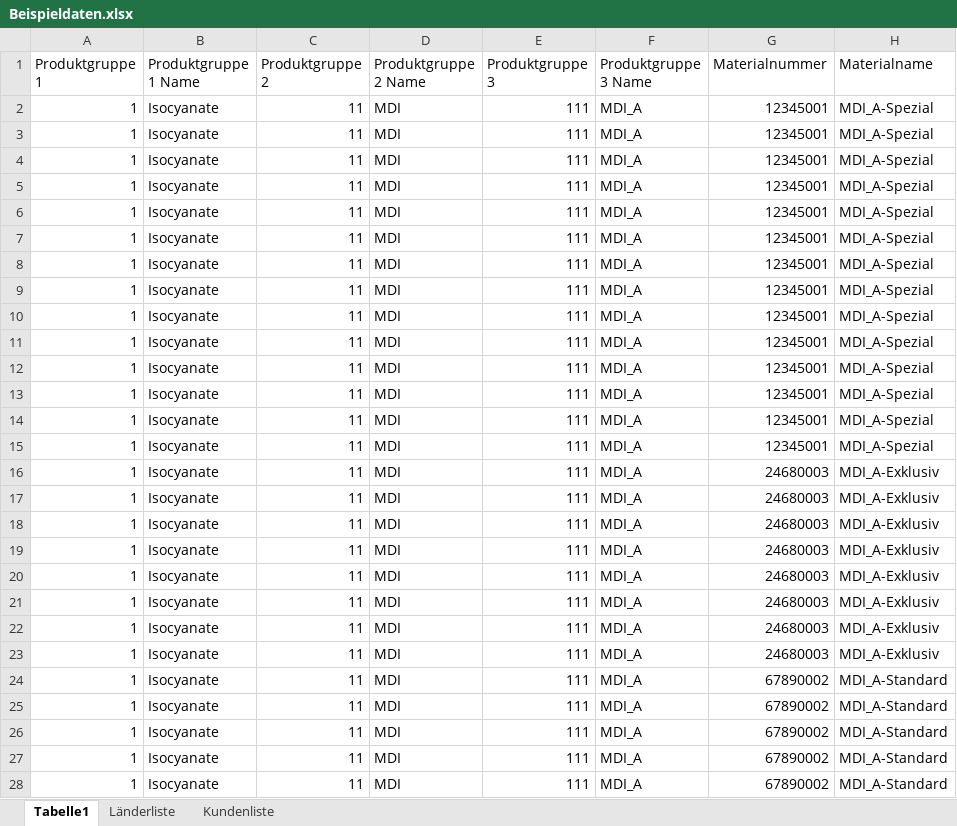
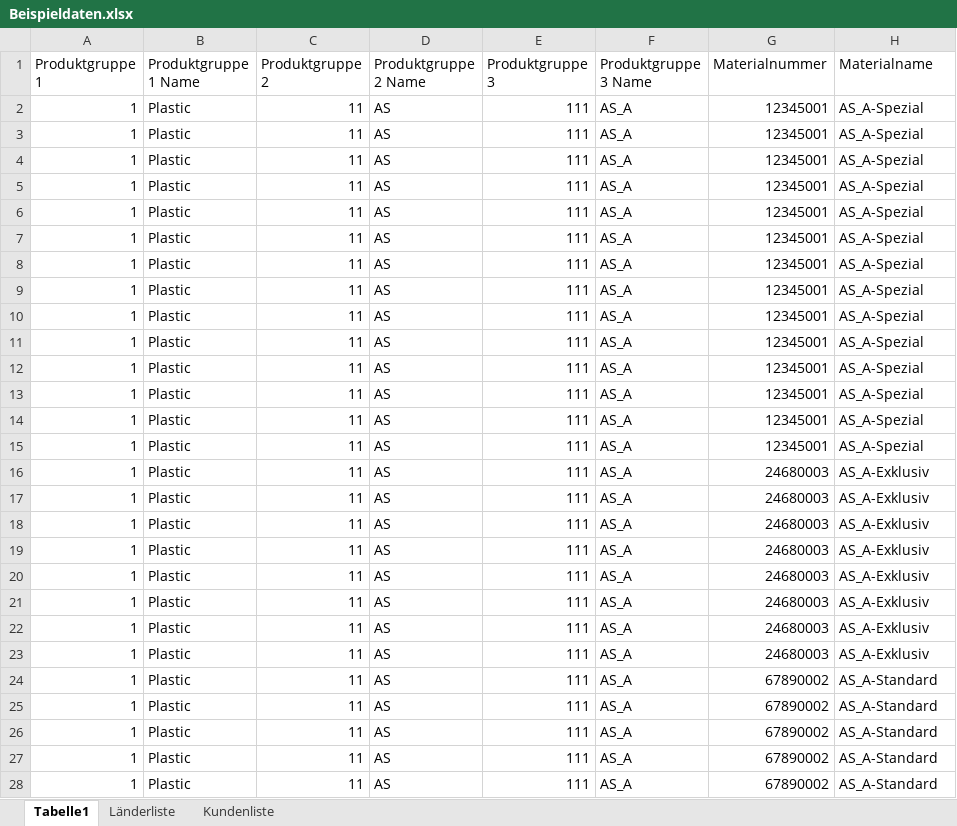
Before and after one commit to PeterHues/Webtechnologie_23_24, an Excel workbook: Beispieldaten/Beispieldaten.xlsx, sheet Tabelle1, drawn as a sheet; only a part is shown; values as stored, in another font and other column widths than the file's, no borders; the diff covers the shown part only; the diff names each change by its address in the sheet, - before the commit and + after, or states it on an @@ line.

Commit message:
Update Beispieldatensatz

```diff
--- a/Beispieldaten/Beispieldaten.xlsx (sheet Tabelle1)
+++ b/Beispieldaten/Beispieldaten.xlsx (sheet Tabelle1)
-B2:B28 (Produktgruppe 1 Name): Isocyanate
+B2:B28 (Produktgruppe 1 Name): Plastic
-D2:D28 (Produktgruppe 2 Name): MDI
+D2:D28 (Produktgruppe 2 Name): AS
-F2:F28 (Produktgruppe 3 Name): MDI_A
+F2:F28 (Produktgruppe 3 Name): AS_A
-H2:H15 (Materialname): MDI_A-Spezial
+H2:H15 (Materialname): AS_A-Spezial
-H16:H23 (Materialname): MDI_A-Exklusiv
+H16:H23 (Materialname): AS_A-Exklusiv
-H24:H28 (Materialname): MDI_A-Standard
+H24:H28 (Materialname): AS_A-Standard
```
Also changed, not shown: 836 edited cells elsewhere in this sheet, 3 other files.
